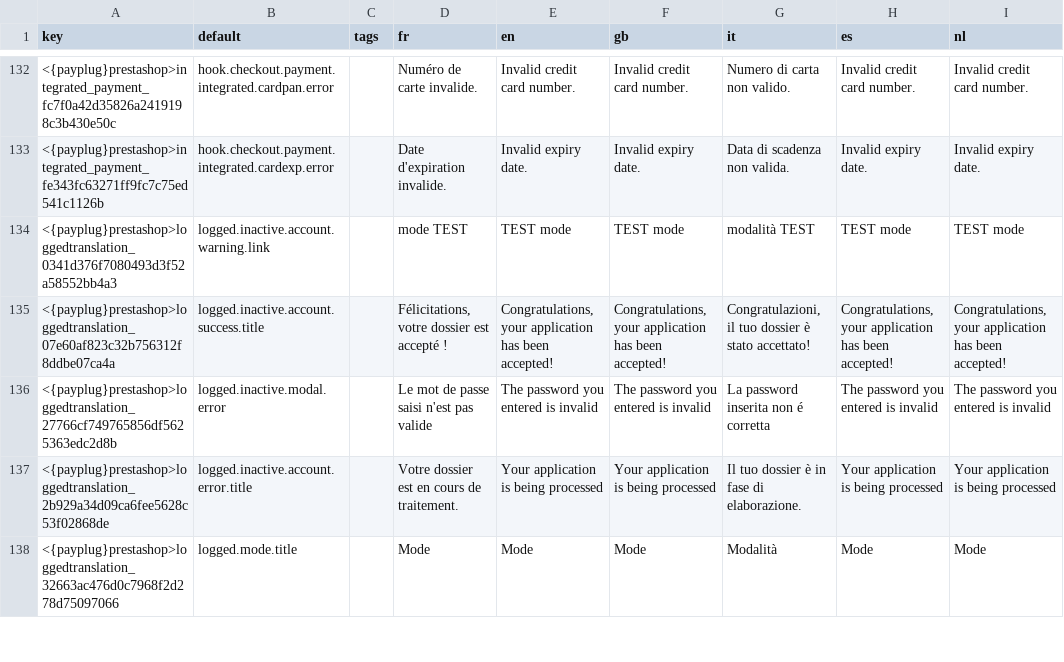
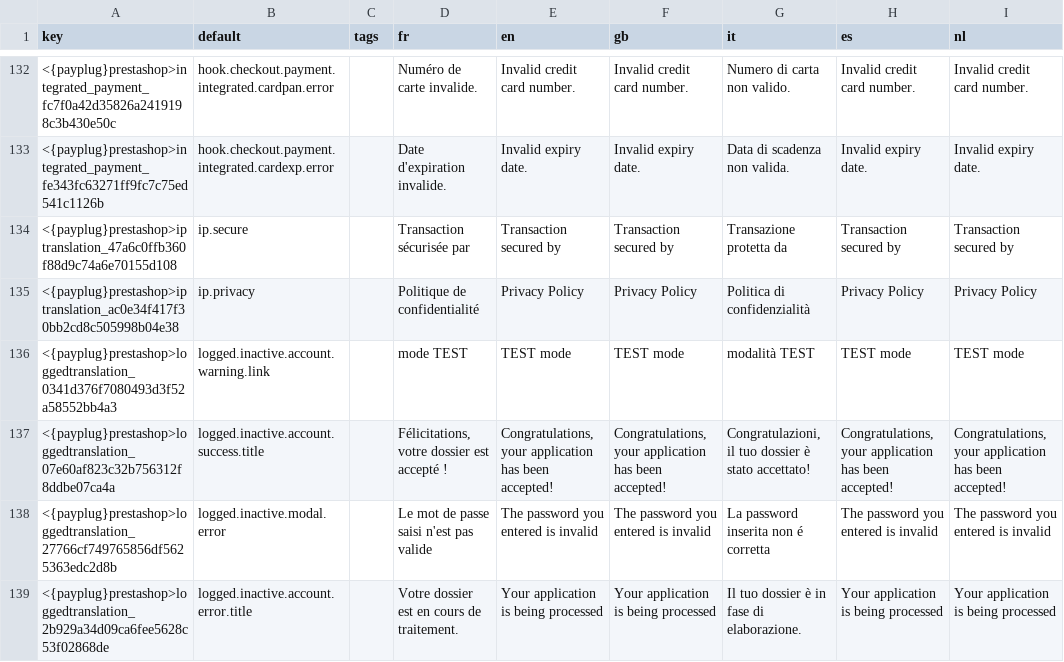
Before and after one commit to payplug/payplug-prestashop, a CSV file: dev/dist/payplug/translations.csv, drawn as a sheet; only a part is shown, gaps mark what is left out; the shorter side is filled out with more unchanged rows.

Commit message:
feat: PRE-1672 : Add privacy policy under IP form

```diff
--- a/dev/dist/payplug/translations.csv
+++ b/dev/dist/payplug/translations.csv
@@ -133,2 +133,4 @@ key;default;tags;fr;en;gb;it;es;nl
 <{payplug}prestashop>integrated_payment_fe343fc63271ff9fc7c75ed541c1126b;hook.checkout.payment.integrated.cardexp.error;;"Date d'expiration invalide.";"Invalid expiry date.";"Invalid expiry date.";"Data di scadenza non valida.";"Invalid expiry date.";"Invalid expiry date."
+<{payplug}prestashop>iptranslation_47a6c0ffb360f88d9c74a6e70155d108;ip.secure;;"Transaction sécurisée par";"Transaction secured by";"Transaction secured by";"Transazione protetta da";"Transaction secured by";"Transaction secured by"
+<{payplug}prestashop>iptranslation_ac0e34f417f30bb2cd8c505998b04e38;ip.privacy;;"Politique de confidentialité";"Privacy Policy";"Privacy Policy";"Politica di confidenzialità";"Privacy Policy";"Privacy Policy"
 <{payplug}prestashop>loggedtranslation_0341d376f7080493d3f52a58552bb4a3;logged.inactive.account.warning.link;;"mode TEST";"TEST mode";"TEST mode";"modalità TEST";"TEST mode";"TEST mode"
```
Also changed, not shown: 11 other files.
